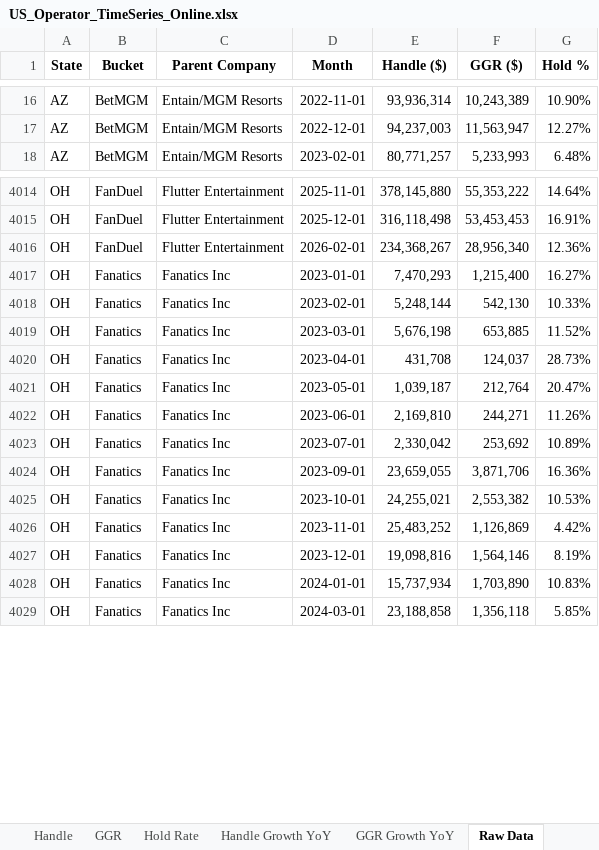
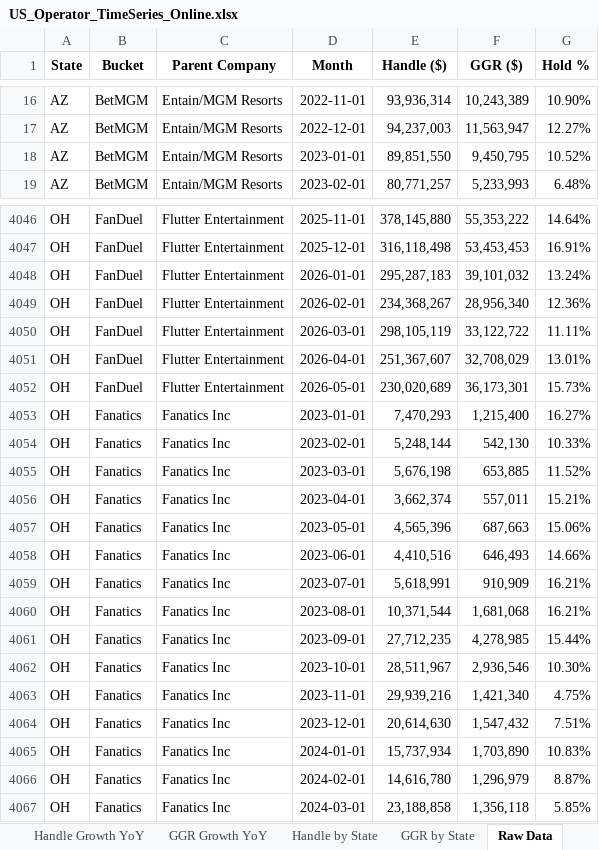
Before and after one commit to nosherzapoo/misc_data, an Excel workbook: US_Operator_TimeSeries_Online.xlsx, sheet Raw Data, drawn as a sheet; only a part is shown, gaps mark what is left out; values as stored, in another font and other column widths than the file's, no borders; addresses are those after the commit; the diff covers the shown part only; the diff names each change by its address in the sheet, - before the commit and + after, or states it on an @@ line.

```diff
--- a/US_Operator_TimeSeries_Online.xlsx (sheet Raw Data)
+++ b/US_Operator_TimeSeries_Online.xlsx (sheet Raw Data)
+sheet tab: Handle by State
+sheet tab: GGR by State
+row 18: AZ | BetMGM | Entain/MGM Resorts | 2023-01-01 | 89,851,550 | 9,450,795 | 10.52%
+row 4048: OH | FanDuel | Flutter Entertainment | 2026-01-01 | 295,287,183 | 39,101,032 | 13.24%
+row 4050: OH | FanDuel | Flutter Entertainment | 2026-03-01 | 298,105,119 | 33,122,722 | 11.11%
+row 4051: OH | FanDuel | Flutter Entertainment | 2026-04-01 | 251,367,607 | 32,708,029 | 13.01%
+row 4052: OH | FanDuel | Flutter Entertainment | 2026-05-01 | 230,020,689 | 36,173,301 | 15.73%
-E4056 (Handle ($)): 431,708
+E4056 (Handle ($)): 3,662,374
-F4056 (GGR ($)): 124,037
+F4056 (GGR ($)): 557,011
-G4056 (Hold %): 28.73%
+G4056 (Hold %): 15.21%
-E4057 (Handle ($)): 1,039,187
+E4057 (Handle ($)): 4,565,396
-F4057 (GGR ($)): 212,764
+F4057 (GGR ($)): 687,663
-G4057 (Hold %): 20.47%
+G4057 (Hold %): 15.06%
-E4058 (Handle ($)): 2,169,810
+E4058 (Handle ($)): 4,410,516
-F4058 (GGR ($)): 244,271
+F4058 (GGR ($)): 646,493
-G4058 (Hold %): 11.26%
+G4058 (Hold %): 14.66%
-E4059 (Handle ($)): 2,330,042
+E4059 (Handle ($)): 5,618,991
-F4059 (GGR ($)): 253,692
+F4059 (GGR ($)): 910,909
-G4059 (Hold %): 10.89%
+G4059 (Hold %): 16.21%
+row 4060: OH | Fanatics | Fanatics Inc | 2023-08-01 | 10,371,544 | 1,681,068 | 16.21%
-E4061 (Handle ($)): 23,659,055
+E4061 (Handle ($)): 27,712,235
-F4061 (GGR ($)): 3,871,706
+F4061 (GGR ($)): 4,278,985
-G4061 (Hold %): 16.36%
+G4061 (Hold %): 15.44%
-E4062 (Handle ($)): 24,255,021
+E4062 (Handle ($)): 28,511,967
-F4062 (GGR ($)): 2,553,382
+F4062 (GGR ($)): 2,936,546
-G4062 (Hold %): 10.53%
+G4062 (Hold %): 10.30%
-E4063 (Handle ($)): 25,483,252
+E4063 (Handle ($)): 29,939,216
-F4063 (GGR ($)): 1,126,869
+F4063 (GGR ($)): 1,421,340
-G4063 (Hold %): 4.42%
+G4063 (Hold %): 4.75%
-E4064 (Handle ($)): 19,098,816
+E4064 (Handle ($)): 20,614,630
-F4064 (GGR ($)): 1,564,146
+F4064 (GGR ($)): 1,547,432
-G4064 (Hold %): 8.19%
+G4064 (Hold %): 7.51%
+row 4066: OH | Fanatics | Fanatics Inc | 2024-02-01 | 14,616,780 | 1,296,979 | 8.87%
```
Also changed, not shown: 39 added rows and 108 edited cells elsewhere in this sheet, sheet Coverage, sheet Methodology, other sheet tabs.
